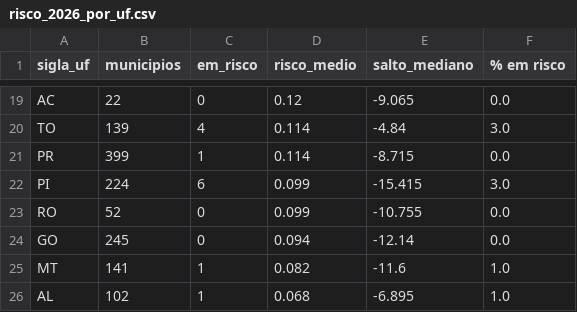
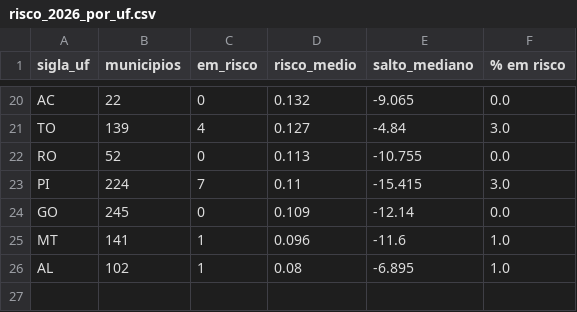
Before and after one commit to guillecosme/fiap-ai-scientist-tech-challenge-fase-03, a CSV file: reports/risco_2026_por_uf.csv, drawn as a sheet; only a part is shown, gaps mark what is left out; removed rows and columns are numbered as before the commit, all else as after; the diff covers the shown part only; the diff names each change by its address in the sheet, - before the commit and + after, or states it on an @@ line.

```diff
--- a/reports/risco_2026_por_uf.csv
+++ b/reports/risco_2026_por_uf.csv
-D20 (risco_medio): 0.12
+D20 (risco_medio): 0.132
-D21 (risco_medio): 0.114
+D21 (risco_medio): 0.127
-row 21: PR | 399 | 1 | 0.114 | -8.715 | 0.0
-row 22: PI | 224 | 6 | 0.099 | -15.415 | 3.0
-D22 (risco_medio): 0.099
+D22 (risco_medio): 0.113
+row 23: PI | 224 | 7 | 0.11 | -15.415 | 3.0
-D24 (risco_medio): 0.094
+D24 (risco_medio): 0.109
-D25 (risco_medio): 0.082
+D25 (risco_medio): 0.096
-D26 (risco_medio): 0.068
+D26 (risco_medio): 0.08
```
Also changed, not shown: 3 added rows, 2 removed rows and 27 edited cells elsewhere in this file, 6 other files.
